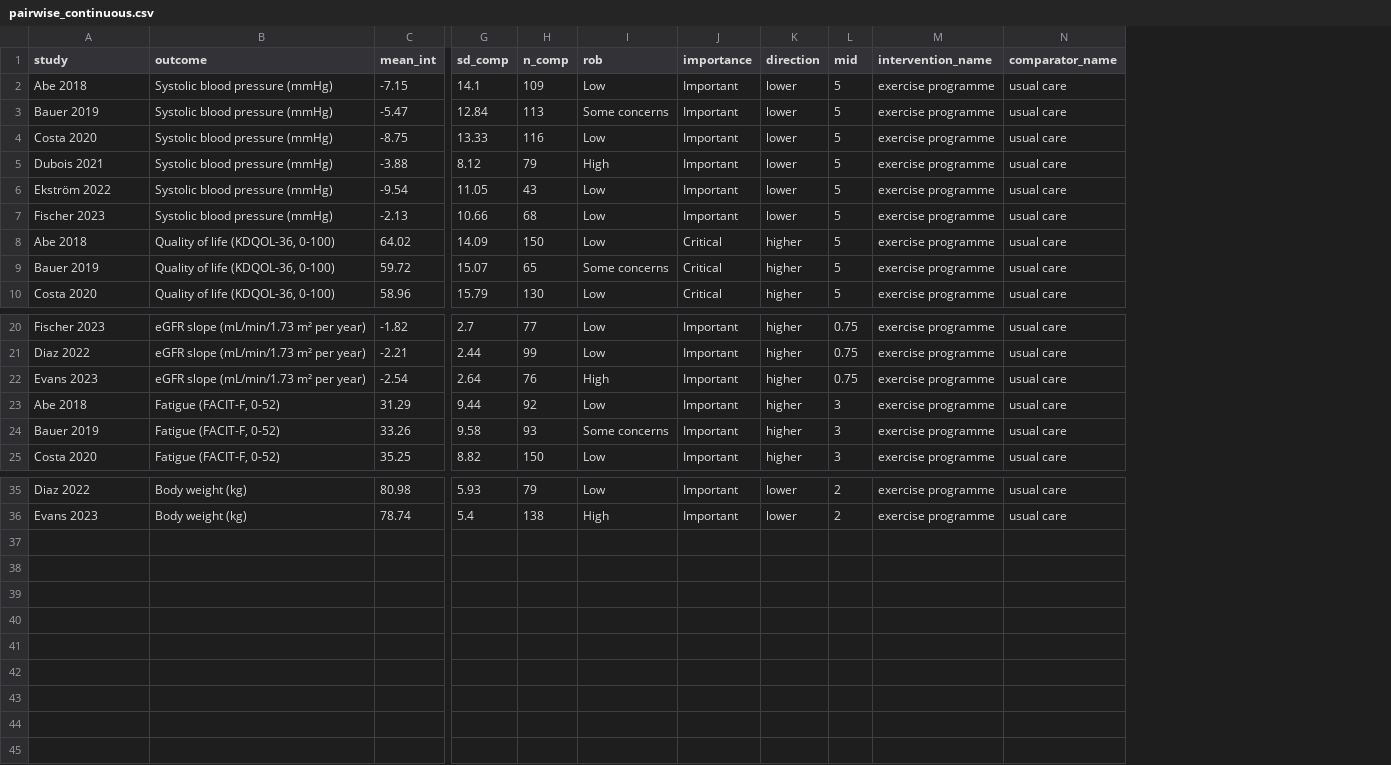
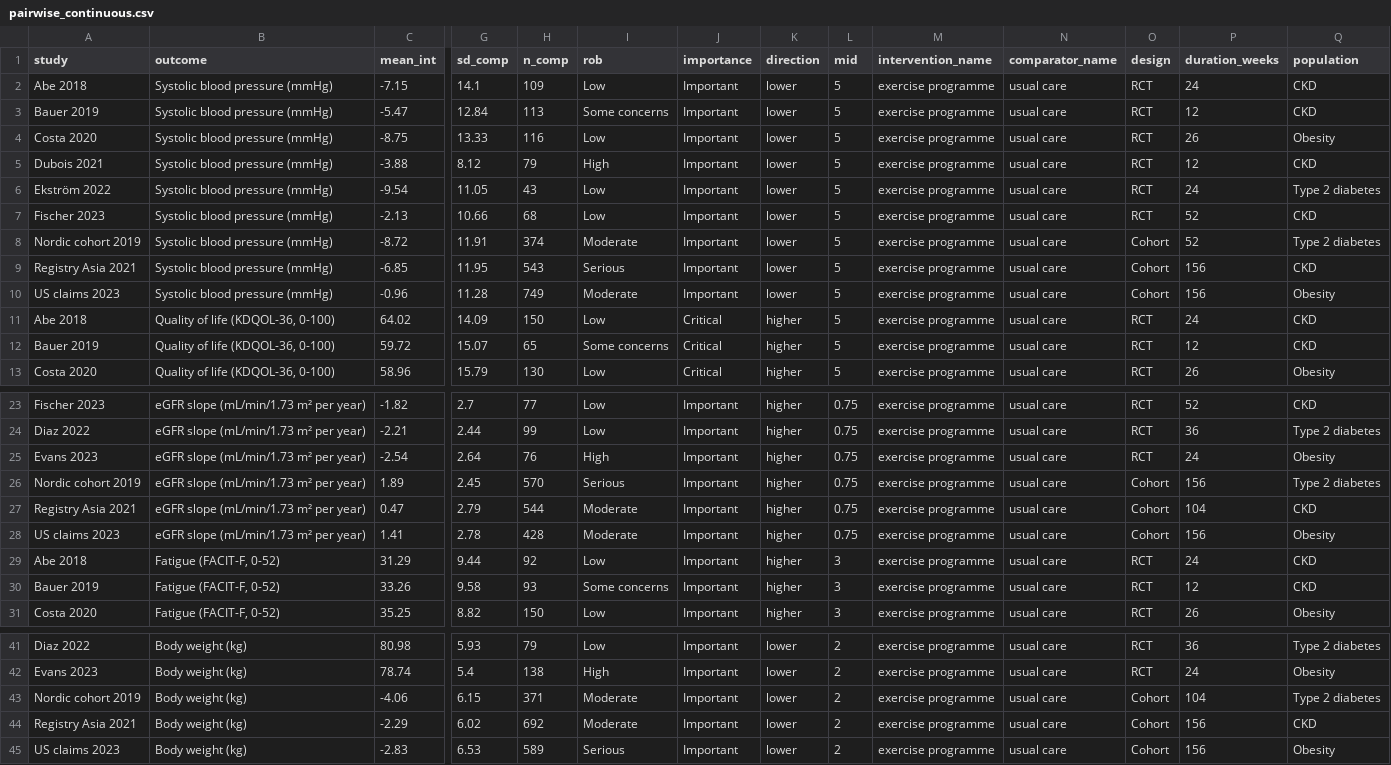
Before and after one commit to Danielferguz/metagrade, a CSV file: examples/pairwise_continuous.csv, drawn as a sheet; only a part is shown, gaps mark what is left out; rows hold the shown columns only; the diff names each change by its address in the sheet, - before the commit and + after, or states it on an @@ line.

```diff
--- a/examples/pairwise_continuous.csv
+++ b/examples/pairwise_continuous.csv
+column O (design), rows 2-7: all RCT; rows 11-13: all RCT; rows 23-25: all RCT; rows 29-31: all RCT; rows 41-42: RCT | RCT
+column P (duration_weeks), rows 2-7: 24 | 12 | 26 | 12 | 24 | 52; rows 11-13: 24 | 12 | 26; rows 23-25: 52 | 36 | 24; rows 29-31: 24 | 12 | 26; rows 41-42: 36 | 24
+column Q (population), rows 2-7: CKD | CKD | Obesity | CKD | Type 2 diabetes | CKD; rows 11-13: CKD | CKD | Obesity; rows 23-25: CKD | Type 2 diabetes | Obesity; rows 29-31: CKD | CKD | Obesity; rows 41-42: Type 2 diabetes | Obesity
+row 8: Nordic cohort 2019 | Systolic blood pressure (mmHg) | -8.72 | 11.91 | 374 | Moderate | Important | lower | 5 | exercise programme | usual care | Cohort | 52 | Type 2 diabetes
+row 9: Registry Asia 2021 | Systolic blood pressure (mmHg) | -6.85 | 11.95 | 543 | Serious | Important | lower | 5 | exercise programme | usual care | Cohort | 156 | CKD
+row 10: US claims 2023 | Systolic blood pressure (mmHg) | -0.96 | 11.28 | 749 | Moderate | Important | lower | 5 | exercise programme | usual care | Cohort | 156 | Obesity
+row 26: Nordic cohort 2019 | eGFR slope (mL/min/1.73 m² per year) | 1.89 | 2.45 | 570 | Serious | Important | higher | 0.75 | exercise programme | usual care | Cohort | 156 | Type 2 diabetes
+row 27: Registry Asia 2021 | eGFR slope (mL/min/1.73 m² per year) | 0.47 | 2.79 | 544 | Moderate | Important | higher | 0.75 | exercise programme | usual care | Cohort | 104 | CKD
+row 28: US claims 2023 | eGFR slope (mL/min/1.73 m² per year) | 1.41 | 2.78 | 428 | Moderate | Important | higher | 0.75 | exercise programme | usual care | Cohort | 156 | Obesity
+row 43: Nordic cohort 2019 | Body weight (kg) | -4.06 | 6.15 | 371 | Moderate | Important | lower | 2 | exercise programme | usual care | Cohort | 104 | Type 2 diabetes
+row 44: Registry Asia 2021 | Body weight (kg) | -2.29 | 6.02 | 692 | Moderate | Important | lower | 2 | exercise programme | usual care | Cohort | 156 | CKD
+row 45: US claims 2023 | Body weight (kg) | -2.83 | 6.53 | 589 | Serious | Important | lower | 2 | exercise programme | usual care | Cohort | 156 | Obesity
```
Also changed, not shown: examples/pairwise_binary.csv, examples/pairwise_hr_cohorts.csv, 14 other files.
